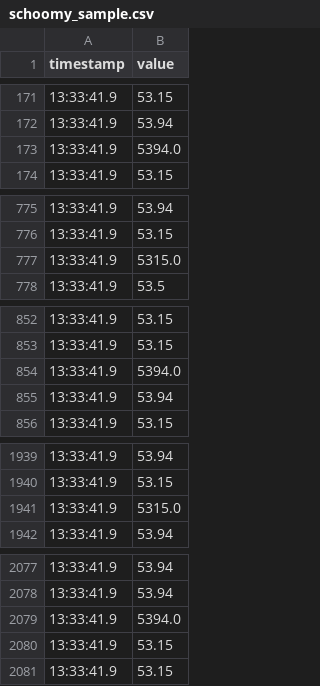
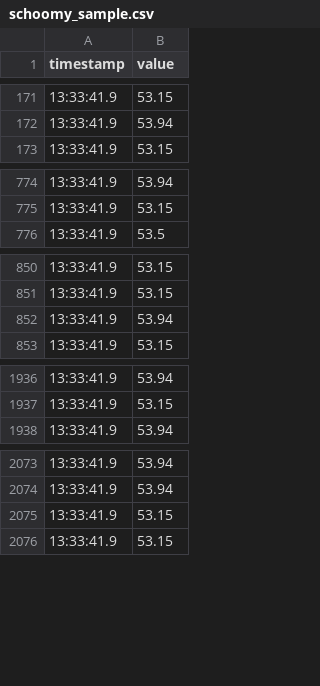
Before and after one commit to shiojima-test/schoomy-light-lab, a CSV file: data/schoomy_sample.csv, drawn as a sheet; only a part is shown, gaps mark what is left out; the diff covers the shown part only.

```diff
--- a/data/schoomy_sample.csv
+++ b/data/schoomy_sample.csv
@@ -172,3 +172,2 @@ timestamp,value
 13:33:41.9,53.94
-13:33:41.9,5394.0
 13:33:41.9,53.15
@@ -776,3 +775,2 @@ timestamp,value
 13:33:41.9,53.15
-13:33:41.9,5315.0
 13:33:41.9,53.5
@@ -853,3 +851,2 @@ timestamp,value
 13:33:41.9,53.15
-13:33:41.9,5394.0
 13:33:41.9,53.94
@@ -1940,3 +1937,2 @@ timestamp,value
 13:33:41.9,53.15
-13:33:41.9,5315.0
 13:33:41.9,53.94
@@ -2078,3 +2074,2 @@ timestamp,value
 13:33:41.9,53.94
-13:33:41.9,5394.0
 13:33:41.9,53.15
```
Also changed, not shown: 12 removed rows elsewhere in this file, 1 other file.
